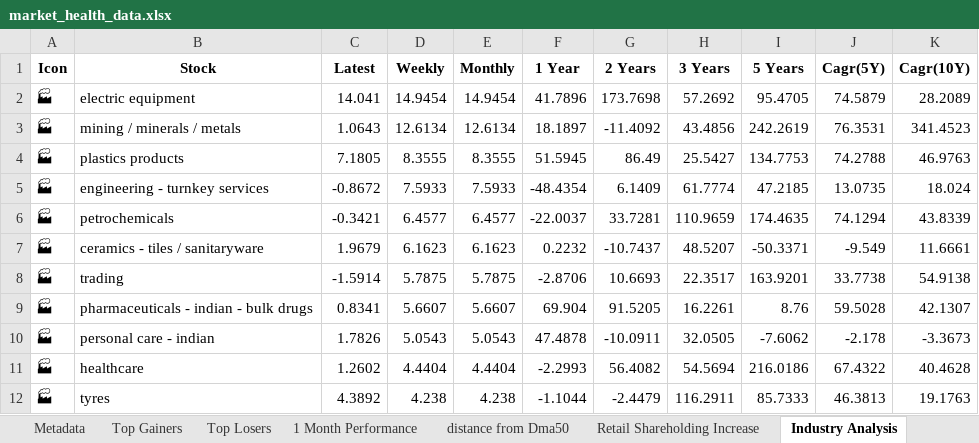
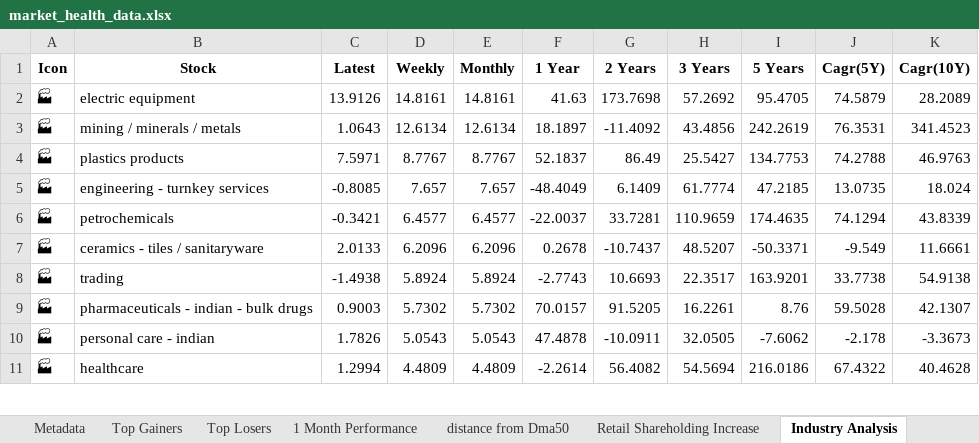
Before and after one commit to twyvernss/market-health-data, an Excel workbook: market_health_data.xlsx, sheet Industry Analysis, drawn as a sheet; only a part is shown; values as stored, in another font and other column widths than the file's, no borders; removed rows and columns are numbered as before the commit, all else as after; the diff covers the shown part only; the diff names each change by its address in the sheet, - before the commit and + after, or states it on an @@ line.

```diff
--- a/market_health_data.xlsx (sheet Industry Analysis)
+++ b/market_health_data.xlsx (sheet Industry Analysis)
-C2 (Latest): 14.041
+C2 (Latest): 13.9126
-D2 (Weekly): 14.9454
+D2 (Weekly): 14.8161
-E2 (Monthly): 14.9454
+E2 (Monthly): 14.8161
-F2 (1 Year): 41.7896
+F2 (1 Year): 41.63
-C4 (Latest): 7.1805
+C4 (Latest): 7.5971
-D4 (Weekly): 8.3555
+D4 (Weekly): 8.7767
-E4 (Monthly): 8.3555
+E4 (Monthly): 8.7767
-F4 (1 Year): 51.5945
+F4 (1 Year): 52.1837
-C5 (Latest): -0.8672
+C5 (Latest): -0.8085
-D5 (Weekly): 7.5933
+D5 (Weekly): 7.657
-E5 (Monthly): 7.5933
+E5 (Monthly): 7.657
-F5 (1 Year): -48.4354
+F5 (1 Year): -48.4049
-C7 (Latest): 1.9679
+C7 (Latest): 2.0133
-D7 (Weekly): 6.1623
+D7 (Weekly): 6.2096
-E7 (Monthly): 6.1623
+E7 (Monthly): 6.2096
-F7 (1 Year): 0.2232
+F7 (1 Year): 0.2678
-C8 (Latest): -1.5914
+C8 (Latest): -1.4938
-D8 (Weekly): 5.7875
+D8 (Weekly): 5.8924
-E8 (Monthly): 5.7875
+E8 (Monthly): 5.8924
-F8 (1 Year): -2.8706
+F8 (1 Year): -2.7743
-C9 (Latest): 0.8341
+C9 (Latest): 0.9003
-D9 (Weekly): 5.6607
+D9 (Weekly): 5.7302
-E9 (Monthly): 5.6607
+E9 (Monthly): 5.7302
-F9 (1 Year): 69.904
+F9 (1 Year): 70.0157
-C11 (Latest): 1.2602
+C11 (Latest): 1.2994
-D11 (Weekly): 4.4404
+D11 (Weekly): 4.4809
-E11 (Monthly): 4.4404
+E11 (Monthly): 4.4809
-F11 (1 Year): -2.2993
+F11 (1 Year): -2.2614
-row 12: 🏭 | tyres | 4.3892 | 4.238 | 4.238 | -1.1044 | -2.4479 | 116.2911 | 85.7333 | 46.3813 | 19.1763
```
Also changed, not shown: 16 added rows, 15 removed rows and 80 edited cells elsewhere in this sheet, sheet Top Losers, sheet Top Gainers, sheet 2 Week Return, sheet 1 Month Performance, sheet 1 Year Return, sheet Stock List, 2 more sheets.
